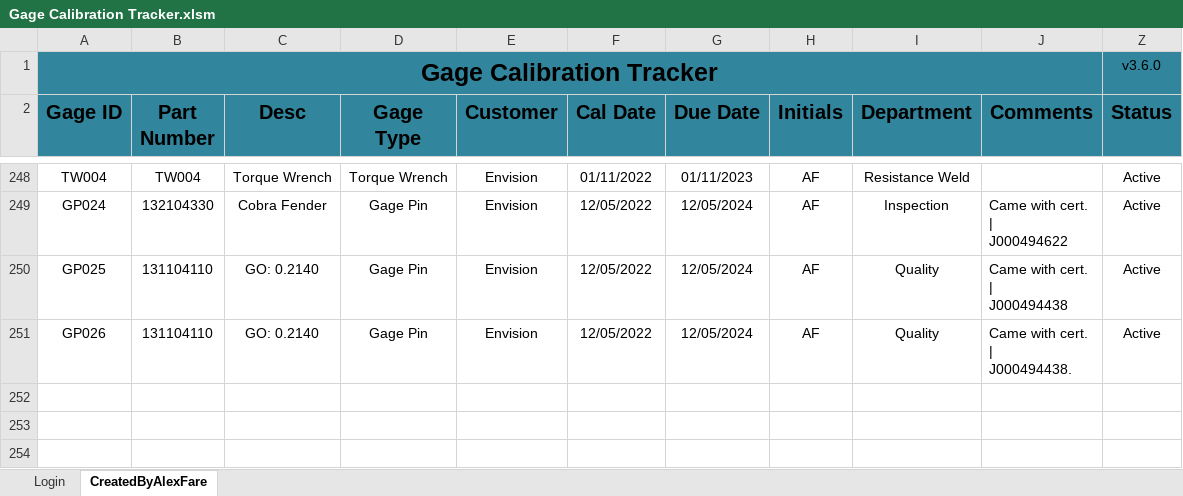
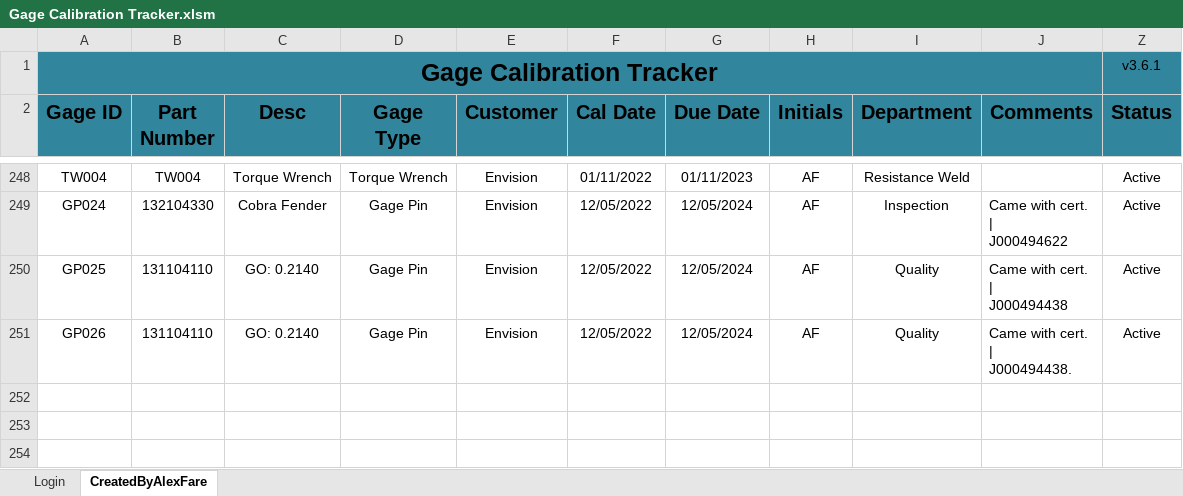
Before and after one commit to alexfare/GageCalibrationTracker, an Excel workbook: In-Progress/Gage Calibration Tracker.xlsm, sheet CreatedByAlexFare, drawn as a sheet; only a part is shown, gaps mark what is left out; the shorter side is filled out with more unchanged rows; values as stored, in another font and other column widths than the file's, no borders; charts and pictures and conditional formats and table styles not drawn; the diff names each change by its address in the sheet, - before the commit and + after, or states it on an @@ line.

Commit message:
v3.6.1 (unreleased)
' - Cleaned Code (Again. It gets messy)
' - Fixed Records List error

```diff
--- a/In-Progress/Gage Calibration Tracker.xlsm (sheet CreatedByAlexFare)
+++ b/In-Progress/Gage Calibration Tracker.xlsm (sheet CreatedByAlexFare)
-Z1 (Status): v3.6.0
+Z1 (Status): v3.6.1
-row 252: (empty)
```
Also changed, not shown: hidden cells, charts or pictures, 1 other file.
